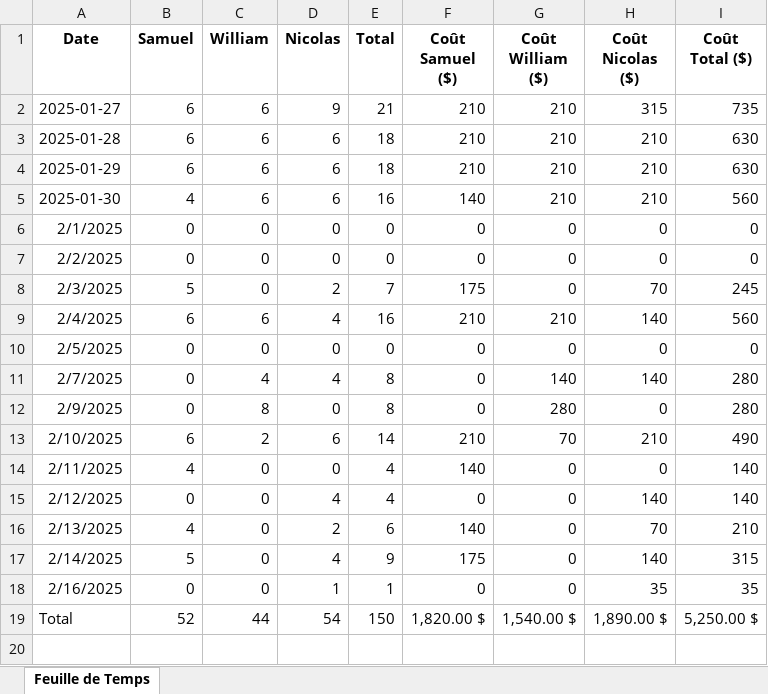
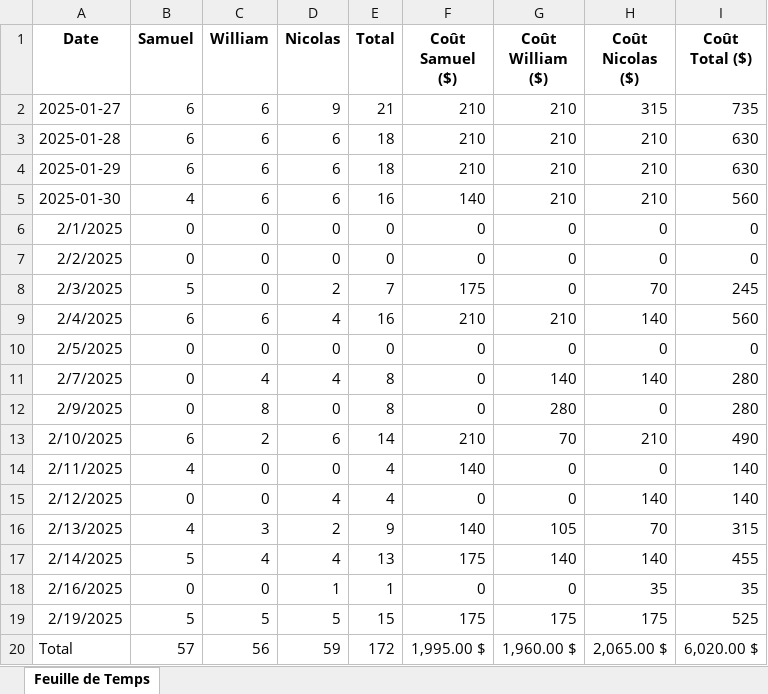
Before and after one commit to WilliamLeroux/GymExpress, an Excel workbook: Documentation/TimeSheet_GymExpress_Macro.xlsm, sheet Feuille de Temps, drawn as a sheet; values as stored, in another font and other column widths than the file's, no borders; charts and pictures not drawn; addresses are those after the commit; the diff names each change by its address in the sheet, - before the commit and + after, or states it on an @@ line.

Commit message:
Ajout des heures travaillées

```diff
--- a/Documentation/TimeSheet_GymExpress_Macro.xlsm (sheet Feuille de Temps)
+++ b/Documentation/TimeSheet_GymExpress_Macro.xlsm (sheet Feuille de Temps)
-C16 (William): 0
+C16 (William): 3
-E16 (Total): 6
+E16 (Total): 9
-G16 (Coût William ($)): 0
+G16 (Coût William ($)): 105
-I16 (Coût Total ($)): 210
+I16 (Coût Total ($)): 315
-C17 (William): 0
+C17 (William): 4
-E17 (Total): 9
+E17 (Total): 13
-G17 (Coût William ($)): 0
+G17 (Coût William ($)): 140
-I17 (Coût Total ($)): 315
+I17 (Coût Total ($)): 455
+row 19: 2/19/2025 | 5 | 5 | 5 | 15 | 175 | 175 | 175 | 525
-B20 (Samuel): 52
+B20 (Samuel): 57
-C20 (William): 44
+C20 (William): 56
-D20 (Nicolas): 54
+D20 (Nicolas): 59
-E20 (Total): 150
+E20 (Total): 172
-F20 (Coût Samuel ($)): 1,820.00 $
+F20 (Coût Samuel ($)): 1,995.00 $
-G20 (Coût William ($)): 1,540.00 $
+G20 (Coût William ($)): 1,960.00 $
-H20 (Coût Nicolas ($)): 1,890.00 $
+H20 (Coût Nicolas ($)): 2,065.00 $
-I20 (Coût Total ($)): 5,250.00 $
+I20 (Coût Total ($)): 6,020.00 $
```
